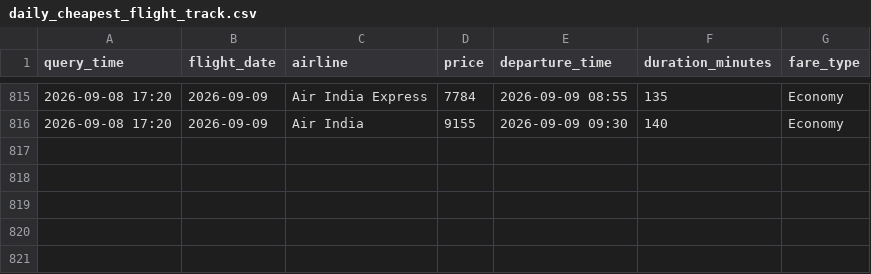
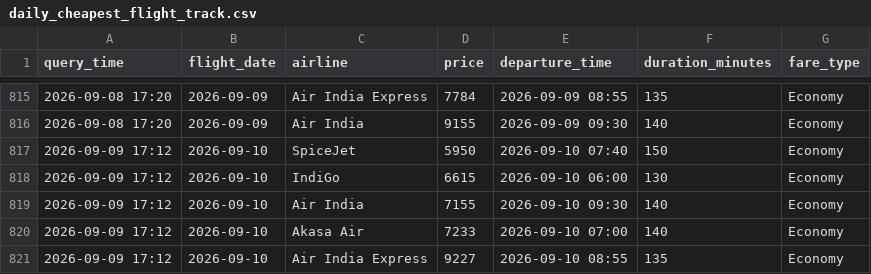
Before and after one commit to mohitrane46/flight-price-tracker, a CSV file: daily_cheapest_flight_track.csv, drawn as a sheet; only a part is shown, gaps mark what is left out.

```diff
--- a/daily_cheapest_flight_track.csv
+++ b/daily_cheapest_flight_track.csv
@@ -816 +816,6 @@ query_time,flight_date,airline,price,departure_time,duration_minutes,fare_type
 2026-09-08 17:20,2026-09-09,Air India,9155,2026-09-09 09:30,140,Economy
+2026-09-09 17:12,2026-09-10,SpiceJet,5950,2026-09-10 07:40,150,Economy
+2026-09-09 17:12,2026-09-10,IndiGo,6615,2026-09-10 06:00,130,Economy
+2026-09-09 17:12,2026-09-10,Air India,7155,2026-09-10 09:30,140,Economy
+2026-09-09 17:12,2026-09-10,Akasa Air,7233,2026-09-10 07:00,140,Economy
+2026-09-09 17:12,2026-09-10,Air India Express,9227,2026-09-10 08:55,135,Economy
```
